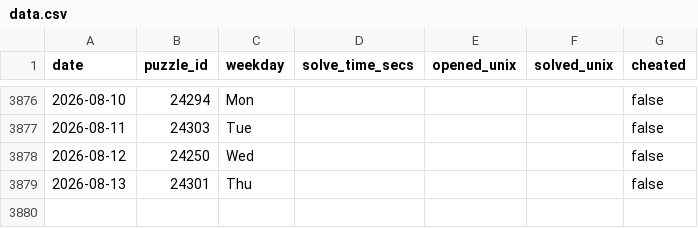
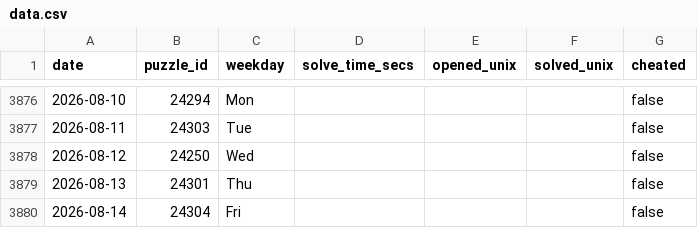
Before and after one commit to samleitermann/NYTCrosswordScraper, a CSV file: data.csv, drawn as a sheet; only a part is shown, gaps mark what is left out; the diff names each change by its address in the sheet, - before the commit and + after, or states it on an @@ line.

```diff
--- a/data.csv
+++ b/data.csv
+row 3880: 2026-08-14 | 24304 | Fri |  |  |  | false
```
Also changed, not shown: 2 other files.
